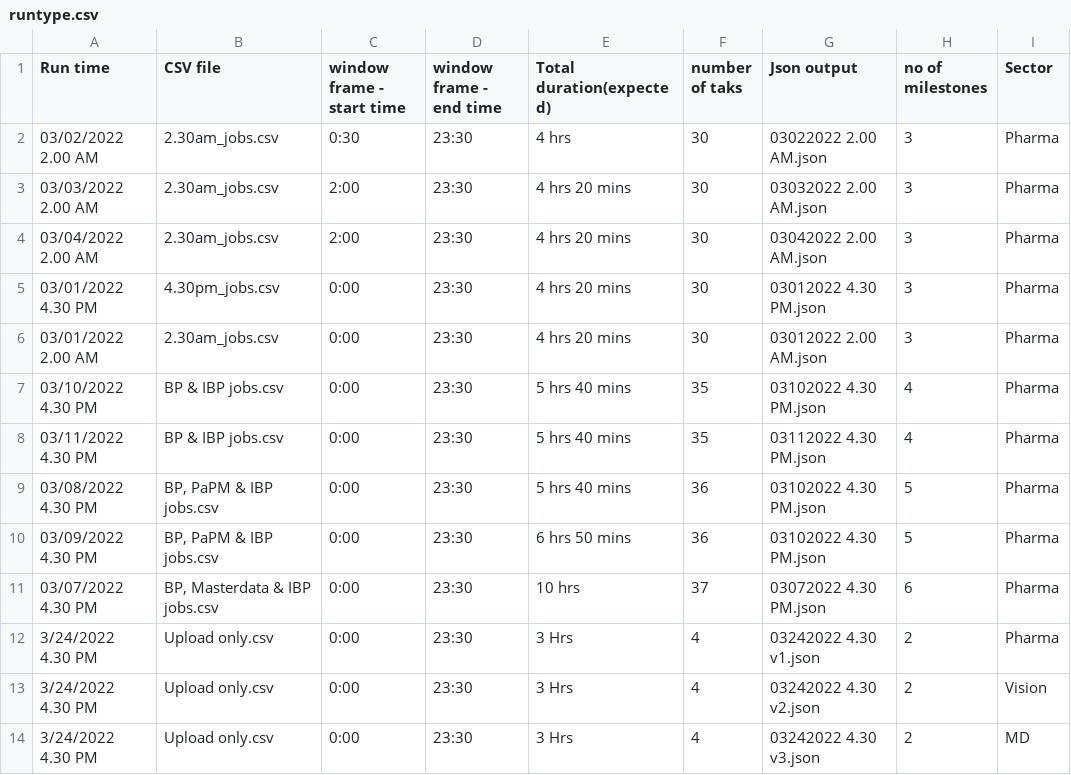
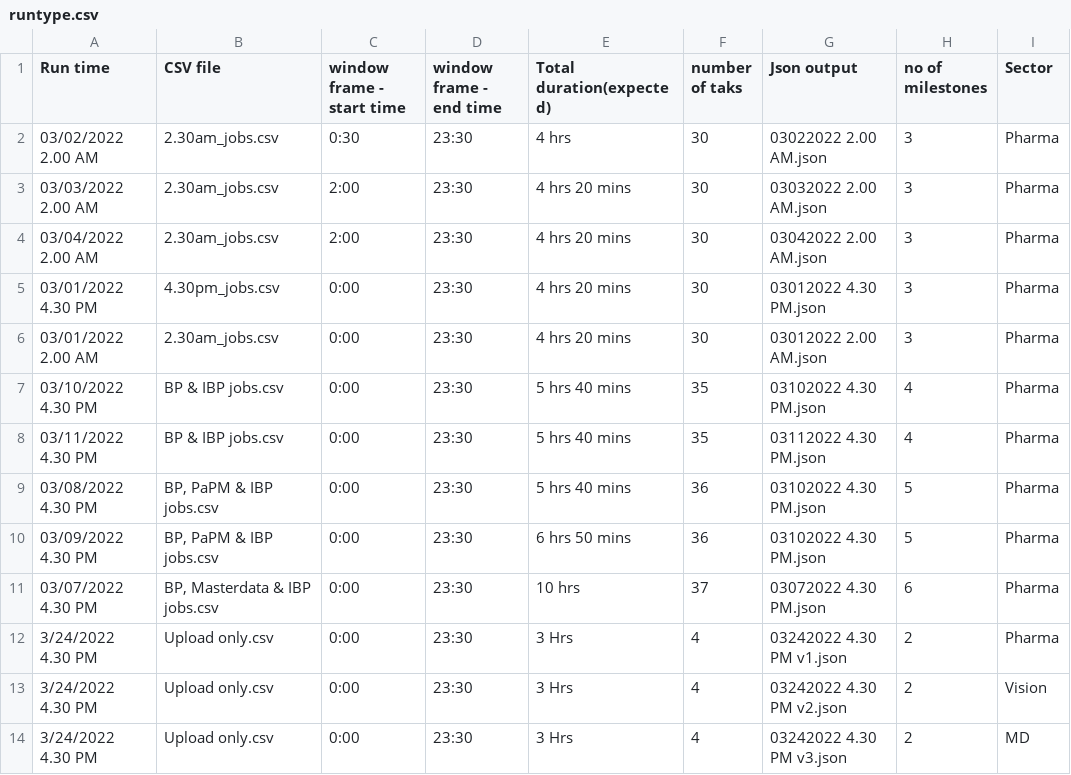
Before and after one commit to jegatheesprana/milestone-dashboard, a CSV file: src/data/runtype.csv, drawn as a sheet.

```diff
--- a/src/data/runtype.csv
+++ b/src/data/runtype.csv
@@ -11,4 +11,4 @@ Run time,CSV file,window frame - start time,window frame - end time,Total durati
 03/07/2022 4.30 PM,"BP, Masterdata & IBP jobs.csv",0:00,23:30,10 hrs,37,03072022 4.30 PM.json,6,Pharma
-3/24/2022 4.30 PM,Upload only.csv,0:00,23:30,3 Hrs,4,03242022 4.30 v1.json,2,Pharma
-3/24/2022 4.30 PM,Upload only.csv,0:00,23:30,3 Hrs,4,03242022 4.30 v2.json,2,Vision
-3/24/2022 4.30 PM,Upload only.csv,0:00,23:30,3 Hrs,4,03242022 4.30 v3.json,2,MD
+3/24/2022 4.30 PM,Upload only.csv,0:00,23:30,3 Hrs,4,03242022 4.30 PM v1.json,2,Pharma
+3/24/2022 4.30 PM,Upload only.csv,0:00,23:30,3 Hrs,4,03242022 4.30 PM v2.json,2,Vision
+3/24/2022 4.30 PM,Upload only.csv,0:00,23:30,3 Hrs,4,03242022 4.30 PM v3.json,2,MD
```
Also changed, not shown: 6 other files.
